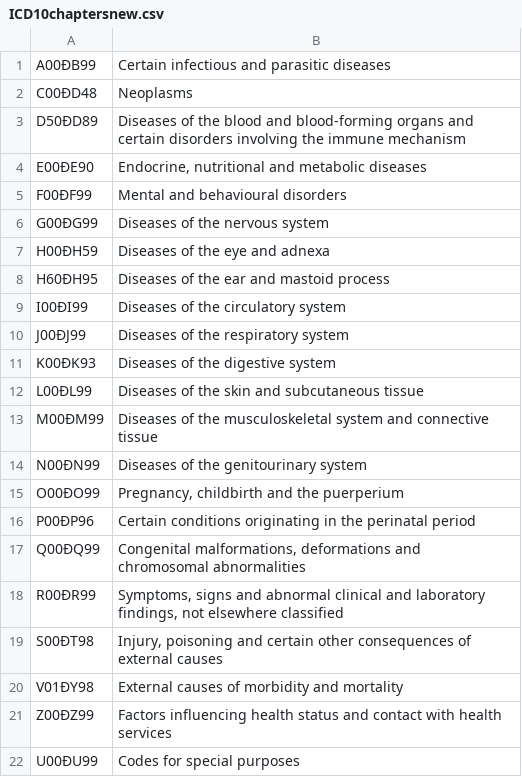
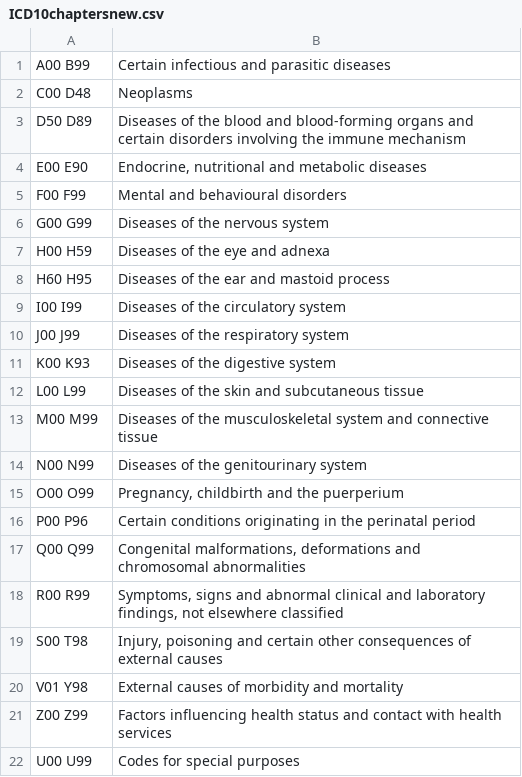
Before and after one commit to vsp219/Sams_github, a CSV file: Capstone_1/COD_csv_files/ICD10chaptersnew.csv, drawn as a sheet; the diff names each change by its address in the sheet, - before the commit and + after, or states it on an @@ line.

Commit message:
update

```diff
--- a/Capstone_1/COD_csv_files/ICD10chaptersnew.csv
+++ b/Capstone_1/COD_csv_files/ICD10chaptersnew.csv
-A1: A00ÐB99
+A1: A00 B99
-A2: C00ÐD48
+A2: C00 D48
-A3: D50ÐD89
+A3: D50 D89
-A4: E00ÐE90
+A4: E00 E90
-A5: F00ÐF99
+A5: F00 F99
-A6: G00ÐG99
+A6: G00 G99
-A7: H00ÐH59
+A7: H00 H59
-A8: H60ÐH95
+A8: H60 H95
-A9: I00ÐI99
+A9: I00 I99
-A10: J00ÐJ99
+A10: J00 J99
-A11: K00ÐK93
+A11: K00 K93
-A12: L00ÐL99
+A12: L00 L99
-A13: M00ÐM99
+A13: M00 M99
-A14: N00ÐN99
+A14: N00 N99
-A15: O00ÐO99
+A15: O00 O99
-A16: P00ÐP96
+A16: P00 P96
-A17: Q00ÐQ99
+A17: Q00 Q99
-A18: R00ÐR99
+A18: R00 R99
-A19: S00ÐT98
+A19: S00 T98
-A20: V01ÐY98
+A20: V01 Y98
-A21: Z00ÐZ99
+A21: Z00 Z99
-A22: U00ÐU99
+A22: U00 U99
```
